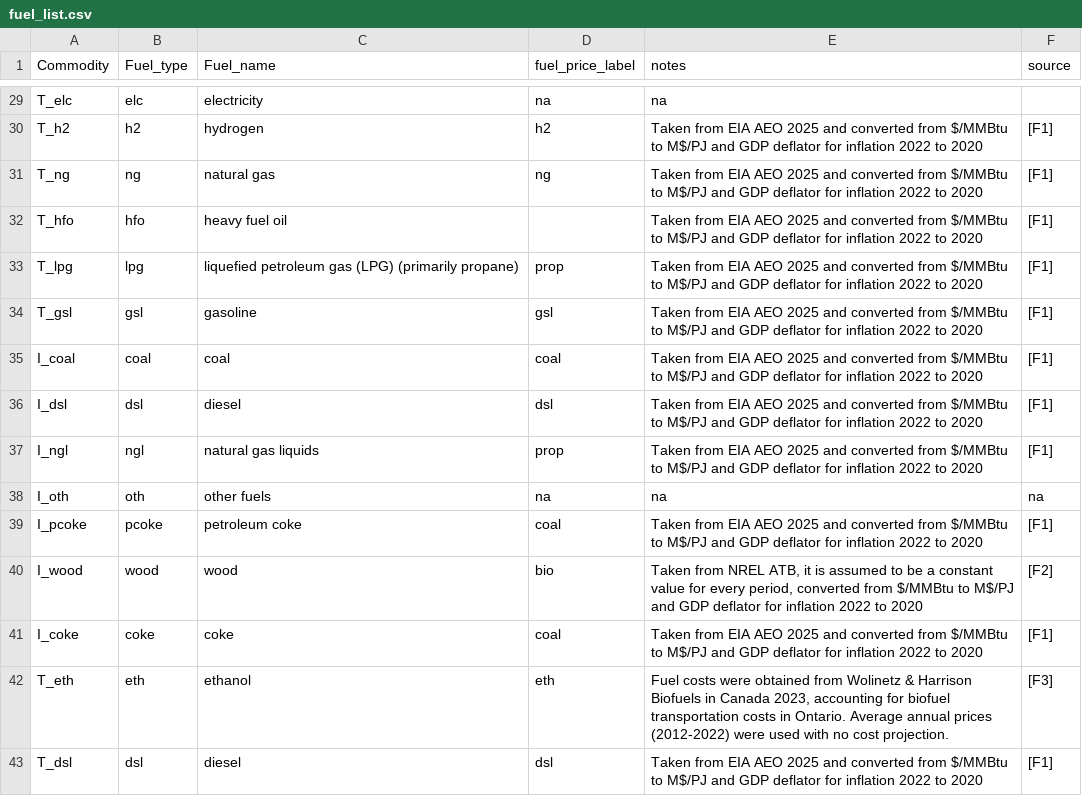
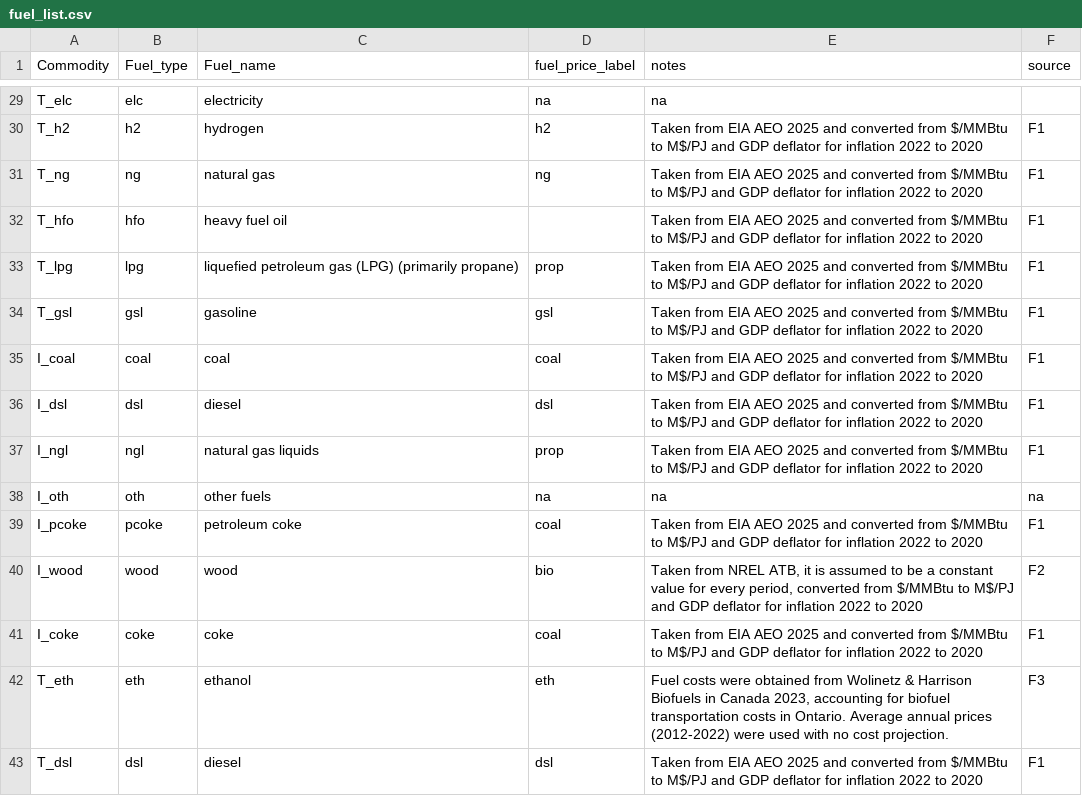
Before and after one commit to CANOE-main/canoe-fuel, a CSV file: input/fuel_list.csv, drawn as a sheet; only a part is shown, gaps mark what is left out; the diff covers the shown part only; the diff names each change by its address in the sheet, - before the commit and + after, or states it on an @@ line.

```diff
--- a/input/fuel_list.csv
+++ b/input/fuel_list.csv
-F30:F37 (source): [F1]
+F30:F37 (source): F1
-F39 (source): [F1]
+F39 (source): F1
-F40 (source): [F2]
+F40 (source): F2
-F41 (source): [F1]
+F41 (source): F1
-F42 (source): [F3]
+F42 (source): F3
-F43 (source): [F1]
+F43 (source): F1
```
Also changed, not shown: 36 edited cells elsewhere in this file, 6 other files.
